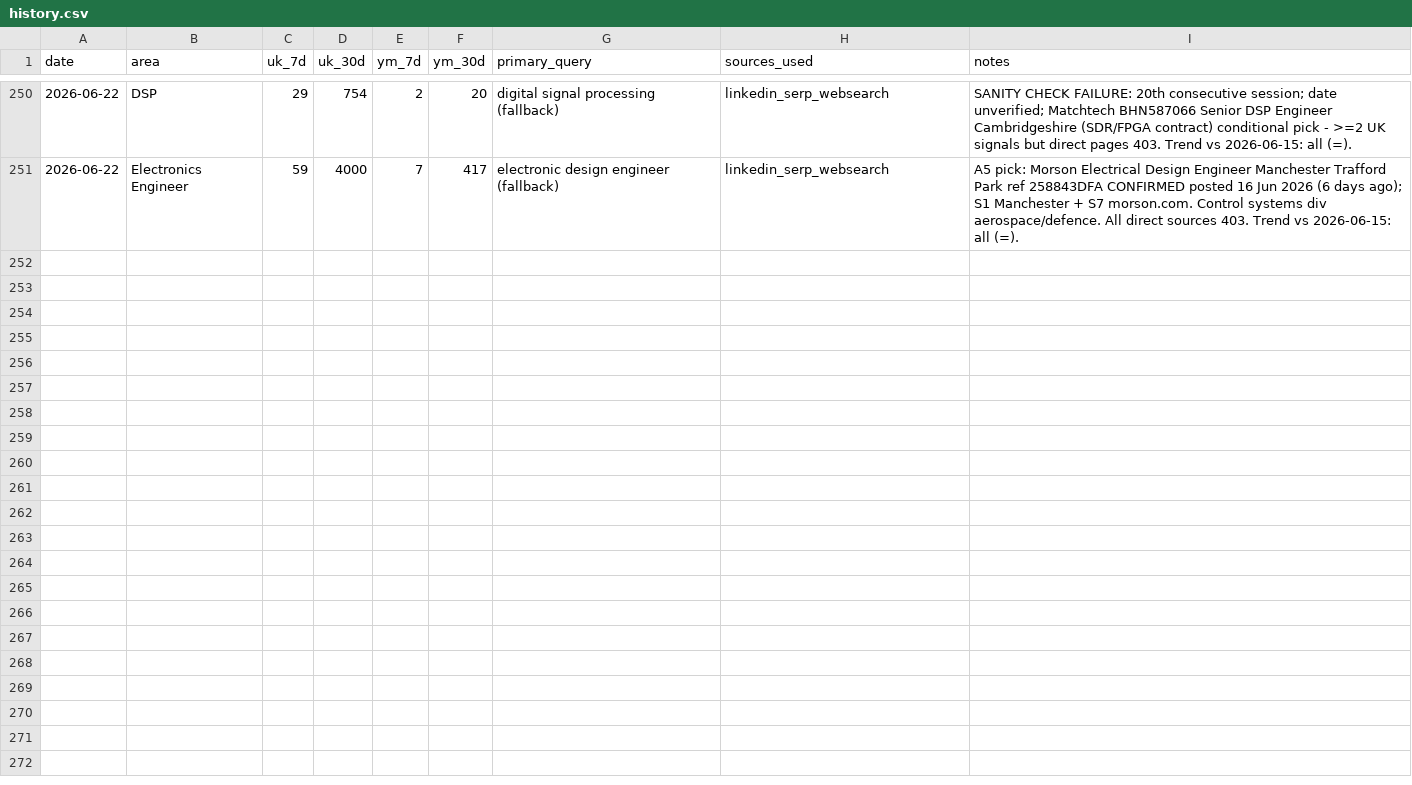
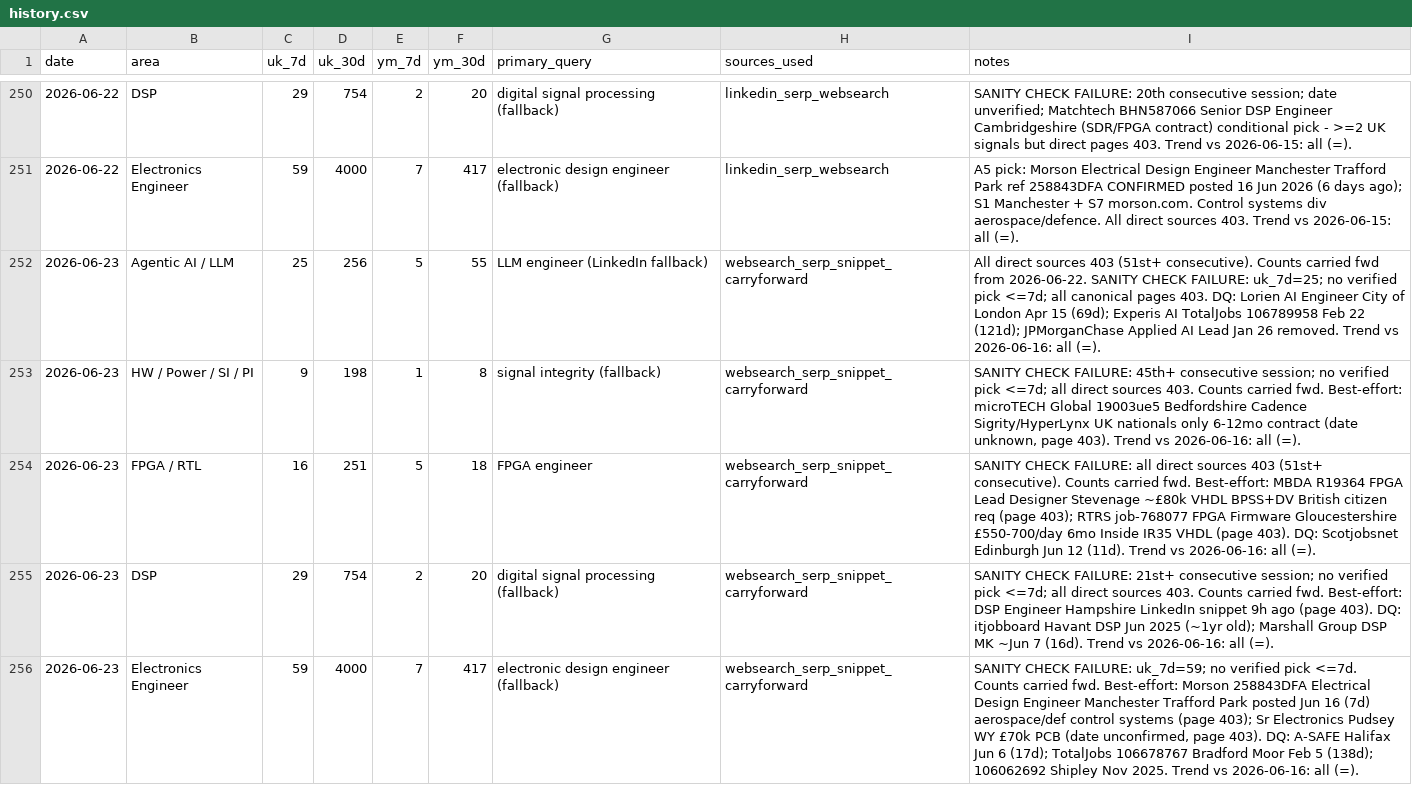
Before and after one commit to BrendanJamesLynskey/job-search-stats, a CSV file: stats/history.csv, drawn as a sheet; only a part is shown, gaps mark what is left out.

Commit message:
Stats snapshot 2026-06-23

```diff
--- a/stats/history.csv
+++ b/stats/history.csv
@@ -251 +251,6 @@ date,area,uk_7d,uk_30d,ym_7d,ym_30d,primary_query,sources_used,notes
 2026-06-22,Electronics Engineer,59,4000,7,417,electronic design engineer (fallback),linkedin_serp_websearch,"A5 pick: Morson Electrical Design Engineer Manchester Trafford Park ref 258843DFA CONFIRMED posted 16 Jun 2026 (6 days ago); S1 Manchester + S7 morson.com. Control systems div aerospace/defence. All direct sources 403. Trend vs 2026-06-15: all (=)."
+2026-06-23,Agentic AI / LLM,25,256,5,55,LLM engineer (LinkedIn fallback),websearch_serp_snippet_carryforward,"All direct sources 403 (51st+ consecutive). Counts carried fwd from 2026-06-22. SANITY CHECK FAILURE: uk_7d=25; no verified pick <=7d; all canonical pages 403. DQ: Lorien AI Engineer City of London Apr 15 (69d); Experis AI TotalJobs 106789958 Feb 22 (121d); JPMorganChase Applied AI Lead Jan 26 removed. Trend vs 2026-06-16: all (=)."
+2026-06-23,HW / Power / SI / PI,9,198,1,8,signal integrity (fallback),websearch_serp_snippet_carryforward,"SANITY CHECK FAILURE: 45th+ consecutive session; no verified pick <=7d; all direct sources 403. Counts carried fwd. Best-effort: microTECH Global 19003ue5 Bedfordshire Cadence Sigrity/HyperLynx UK nationals only 6-12mo contract (date unknown, page 403). Trend vs 2026-06-16: all (=)."
+2026-06-23,FPGA / RTL,16,251,5,18,FPGA engineer,websearch_serp_snippet_carryforward,"SANITY CHECK FAILURE: all direct sources 403 (51st+ consecutive). Counts carried fwd. Best-effort: MBDA R19364 FPGA Lead Designer Stevenage ~£80k VHDL BPSS+DV British citizen req (page 403); RTRS job-768077 FPGA Firmware Gloucestershire £550-700/day 6mo Inside IR35 VHDL (page 403). DQ: Scotjobsnet Edinburgh Jun 12 (11d). Trend vs 2026-06-16: all (=)."
+2026-06-23,DSP,29,754,2,20,digital signal processing (fallback),websearch_serp_snippet_carryforward,"SANITY CHECK FAILURE: 21st+ consecutive session; no verified pick <=7d; all direct sources 403. Counts carried fwd. Best-effort: DSP Engineer Hampshire LinkedIn snippet 9h ago (page 403). DQ: itjobboard Havant DSP Jun 2025 (~1yr old); Marshall Group DSP MK ~Jun 7 (16d). Trend vs 2026-06-16: all (=)."
+2026-06-23,Electronics Engineer,59,4000,7,417,electronic design engineer (fallback),websearch_serp_snippet_carryforward,"SANITY CHECK FAILURE: uk_7d=59; no verified pick <=7d. Counts carried fwd. Best-effort: Morson 258843DFA Electrical Design Engineer Manchester Trafford Park posted Jun 16 (7d) aerospace/def control systems (page 403); Sr Electronics Pudsey WY £70k PCB (date unconfirmed, page 403). DQ: A-SAFE Halifax Jun 6 (17d); TotalJobs 106678767 Bradford Moor Feb 5 (138d); 106062692 Shipley Nov 2025. Trend vs 2026-06-16: all (=)."
```
